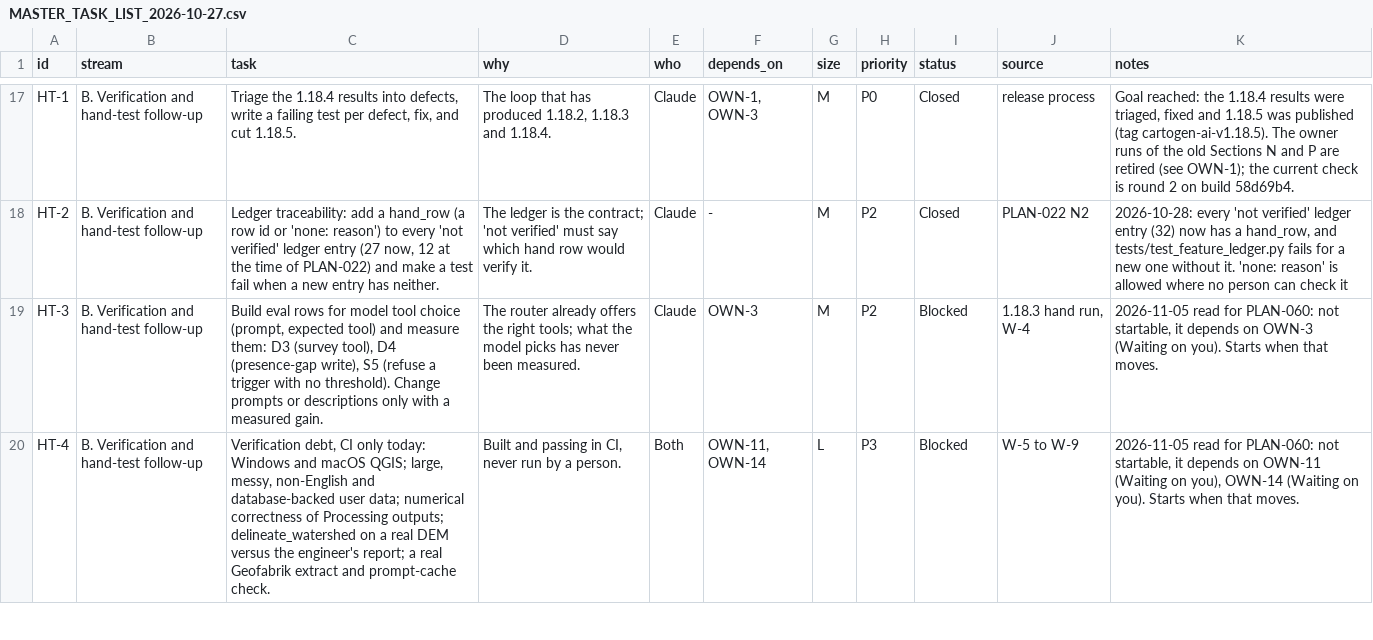
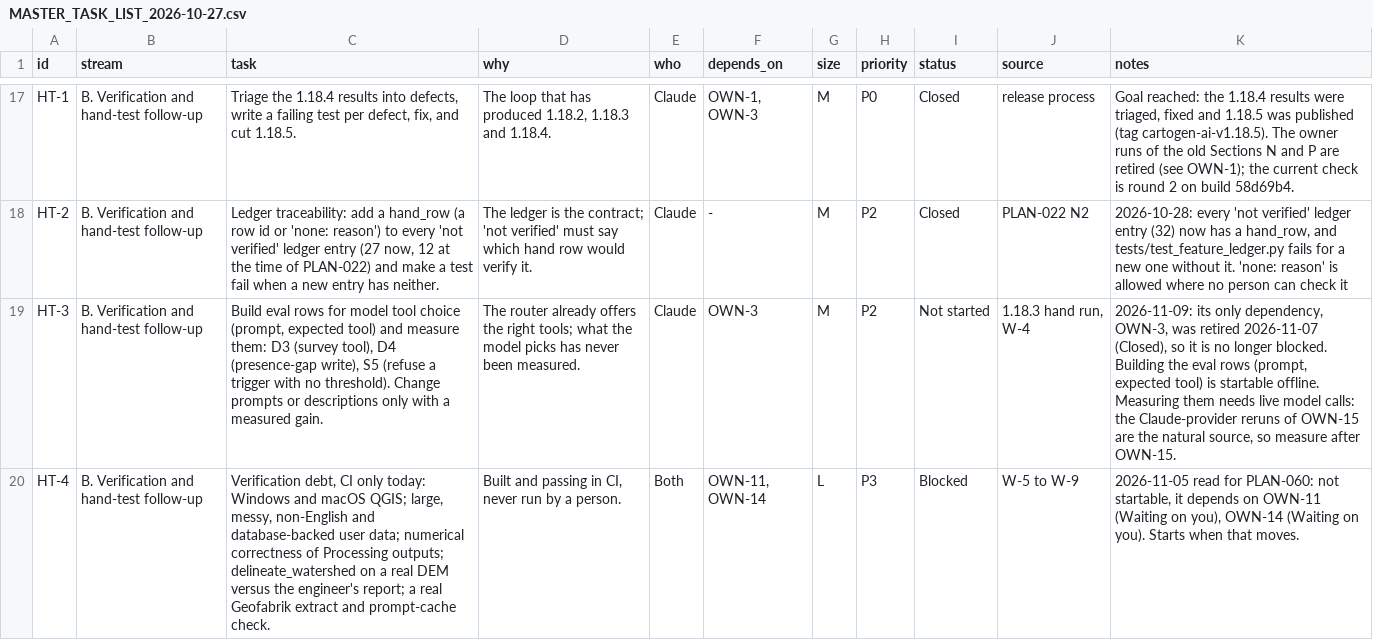
Before and after one commit to http-solution/cartogen-ai-qgis-plugin, a CSV file: docs/MASTER_TASK_LIST_2026-10-27.csv, drawn as a sheet; only a part is shown, gaps mark what is left out; the diff covers the shown part only; the diff names each change by its address in the sheet, - before the commit and + after, or states it on an @@ line.

```diff
--- a/docs/MASTER_TASK_LIST_2026-10-27.csv
+++ b/docs/MASTER_TASK_LIST_2026-10-27.csv
-I19 (status): Blocked
+I19 (status): Not started
-K19 (notes): 2026-11-05 read for PLAN-060: not startable, it depends on OWN-3 (Waiting on you). Starts when that moves.
+K19 (notes): 2026-11-09: its only dependency, OWN-3, was retired 2026-11-07 (Closed), so it is no longer blocked. Building the eval rows (prompt, expected tool) is startable offline. Measuring them needs live model calls: the Claude-provider reruns of OWN-15 are the natural source, so measure after OWN-15.
```
Also changed, not shown: 9 edited cells elsewhere in this file, 3 other files.
